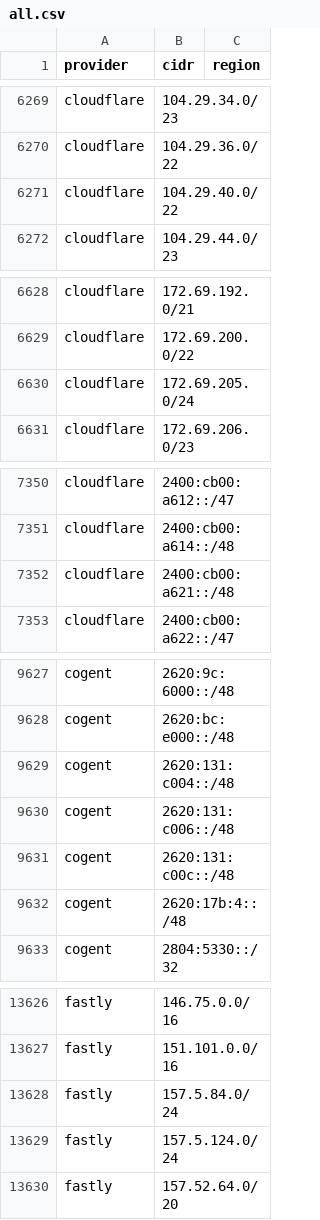
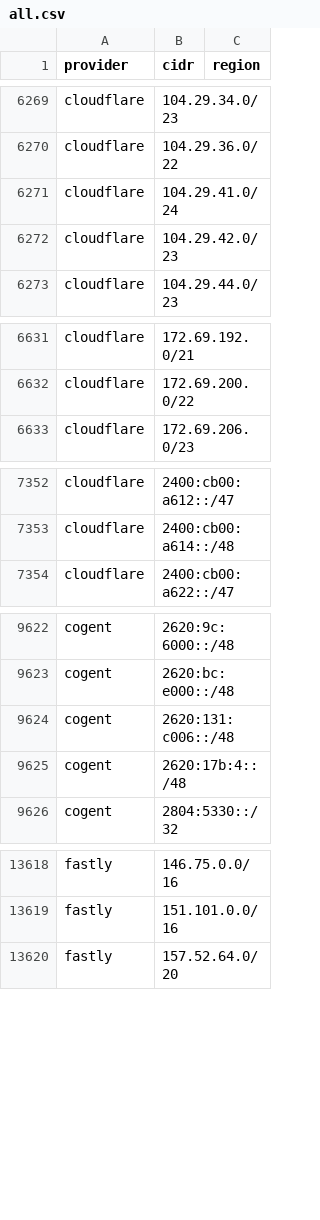
Before and after one commit to prettyleaf/cdn, a CSV file: all/all.csv, drawn as a sheet; only a part is shown, gaps mark what is left out; the diff covers the shown part only.

```diff
--- a/all/all.csv
+++ b/all/all.csv
@@ -6270,3 +6270,4 @@ cloudflare,104.29.34.0/23,
 cloudflare,104.29.36.0/22,
-cloudflare,104.29.40.0/22,
+cloudflare,104.29.41.0/24,
+cloudflare,104.29.42.0/23,
 cloudflare,104.29.44.0/23,
@@ -6629,3 +6632,2 @@ cloudflare,172.69.192.0/21,
 cloudflare,172.69.200.0/22,
-cloudflare,172.69.205.0/24,
 cloudflare,172.69.206.0/23,
@@ -7351,3 +7353,2 @@ cloudflare,2400:cb00:a612::/47,
 cloudflare,2400:cb00:a614::/48,
-cloudflare,2400:cb00:a621::/48,
 cloudflare,2400:cb00:a622::/47,
@@ -9628,5 +9623,3 @@ cogent,2620:9c:6000::/48,
 cogent,2620:bc:e000::/48,
-cogent,2620:131:c004::/48,
 cogent,2620:131:c006::/48,
-cogent,2620:131:c00c::/48,
 cogent,2620:17b:4::/48,
@@ -13627,4 +13619,2 @@ fastly,146.75.0.0/16,
 fastly,151.101.0.0/16,
-fastly,157.5.84.0/24,
-fastly,157.5.124.0/24,
 fastly,157.52.64.0/20,
```
Also changed, not shown: 7 added rows, 12 removed rows and 6 edited cells elsewhere in this file, 49 other files.
